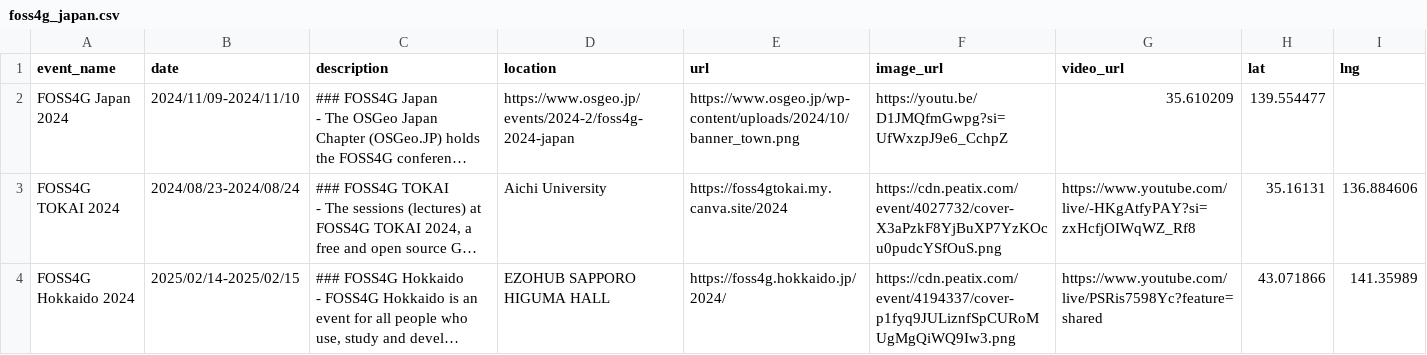
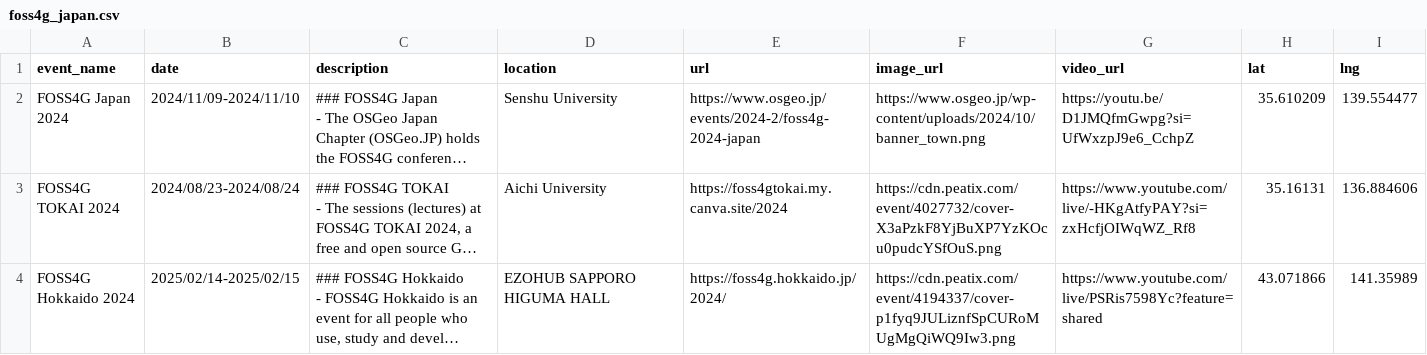
Before and after one commit to reearth/visualizer-plugin-sample-data, a CSV file: public/csv/foss4g_japan.csv, drawn as a sheet; long unchanged cells end in …; the diff names each change by its address in the sheet, - before the commit and + after, or states it on an @@ line.

Commit message:
Update foss4g_japan.csv

```diff
--- a/public/csv/foss4g_japan.csv
+++ b/public/csv/foss4g_japan.csv
-D2 (location): https://www.osgeo.jp/events/2024-2/foss4g-2024-japan
+D2 (location): Senshu University
-E2 (url): https://www.osgeo.jp/wp-content/uploads/2024/10/banner_town.png
+E2 (url): https://www.osgeo.jp/events/2024-2/foss4g-2024-japan
-F2 (image_url): https://youtu.be/D1JMQfmGwpg?si=UfWxzpJ9e6_CchpZ
+F2 (image_url): https://www.osgeo.jp/wp-content/uploads/2024/10/banner_town.png
-G2 (video_url): 35.610209
+G2 (video_url): https://youtu.be/D1JMQfmGwpg?si=UfWxzpJ9e6_CchpZ
-H2 (lat): 139.554477
+H2 (lat): 35.610209
-I2 (lng): (empty)
+I2 (lng): 139.554477
```
